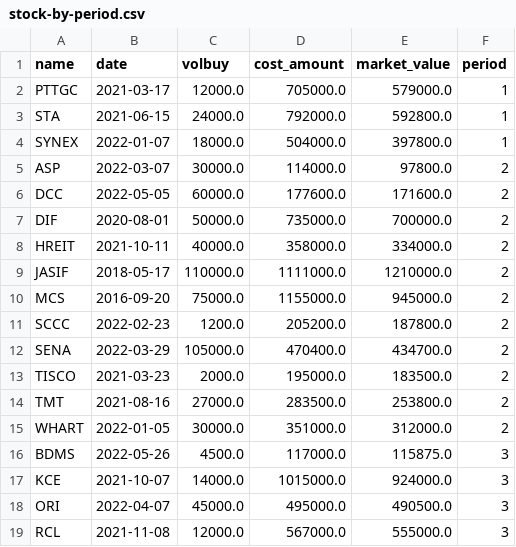
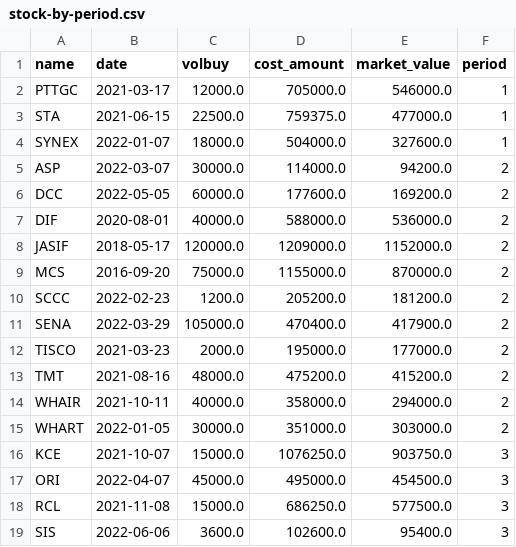
Before and after one commit to santimcs/A8, a CSV file: Data/stock-by-period.csv, drawn as a sheet; only a part is shown; the diff covers the shown part only.

```diff
--- a/Data/stock-by-period.csv
+++ b/Data/stock-by-period.csv
@@ -1,19 +1,19 @@
 name,date,volbuy,cost_amount,market_value,period
-PTTGC,2021-03-17,12000.0,705000.0,579000.0,1
-STA,2021-06-15,24000.0,792000.0,592800.0,1
-SYNEX,2022-01-07,18000.0,504000.0,397800.0,1
-ASP,2022-03-07,30000.0,114000.0,97800.0,2
-DCC,2022-05-05,60000.0,177600.0,171600.0,2
-DIF,2020-08-01,50000.0,735000.0,700000.0,2
-HREIT,2021-10-11,40000.0,358000.0,334000.0,2
-JASIF,2018-05-17,110000.0,1111000.0,1210000.0,2
-MCS,2016-09-20,75000.0,1155000.0,945000.0,2
-SCCC,2022-02-23,1200.0,205200.0,187800.0,2
-SENA,2022-03-29,105000.0,470400.0,434700.0,2
-TISCO,2021-03-23,2000.0,195000.0,183500.0,2
-TMT,2021-08-16,27000.0,283500.0,253800.0,2
-WHART,2022-01-05,30000.0,351000.0,312000.0,2
-BDMS,2022-05-26,4500.0,117000.0,115875.0,3
-KCE,2021-10-07,14000.0,1015000.0,924000.0,3
-ORI,2022-04-07,45000.0,495000.0,490500.0,3
-RCL,2021-11-08,12000.0,567000.0,555000.0,3
+PTTGC,2021-03-17,12000.0,705000.0,546000.0,1
+STA,2021-06-15,22500.0,759375.0,477000.0,1
+SYNEX,2022-01-07,18000.0,504000.0,327600.0,1
+ASP,2022-03-07,30000.0,114000.0,94200.0,2
+DCC,2022-05-05,60000.0,177600.0,169200.0,2
+DIF,2020-08-01,40000.0,588000.0,536000.0,2
+JASIF,2018-05-17,120000.0,1209000.0,1152000.0,2
+MCS,2016-09-20,75000.0,1155000.0,870000.0,2
+SCCC,2022-02-23,1200.0,205200.0,181200.0,2
+SENA,2022-03-29,105000.0,470400.0,417900.0,2
+TISCO,2021-03-23,2000.0,195000.0,177000.0,2
+TMT,2021-08-16,48000.0,475200.0,415200.0,2
+WHAIR,2021-10-11,40000.0,358000.0,294000.0,2
+WHART,2022-01-05,30000.0,351000.0,303000.0,2
+KCE,2021-10-07,15000.0,1076250.0,903750.0,3
+ORI,2022-04-07,45000.0,495000.0,454500.0,3
+RCL,2021-11-08,15000.0,686250.0,577500.0,3
+SIS,2022-06-06,3600.0,102600.0,95400.0,3
```
Also changed, not shown: 2 added rows and 6 edited cells elsewhere in this file, Data/5-day-average.csv, Data/daily-watch-list.csv, 46 other files.
